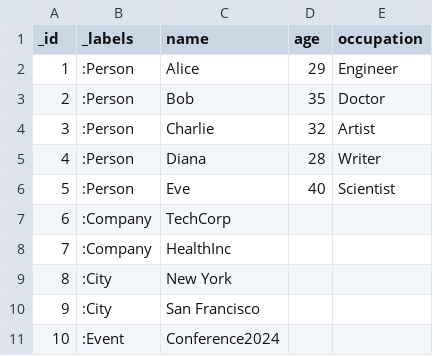
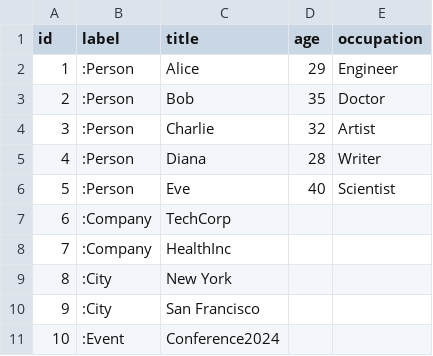
Before and after one commit to Screamer-Y/Empirical-Research-Assistant, a CSV file: src/test_nodes.csv, drawn as a sheet.

```diff
--- a/src/test_nodes.csv
+++ b/src/test_nodes.csv
@@ -1,2 +1,2 @@
-_id,_labels,name,age,occupation
+id, label, title,age,occupation
 1,:Person,Alice,29,Engineer
```
Also changed, not shown: src/test_relationships.csv, 20 other files.
